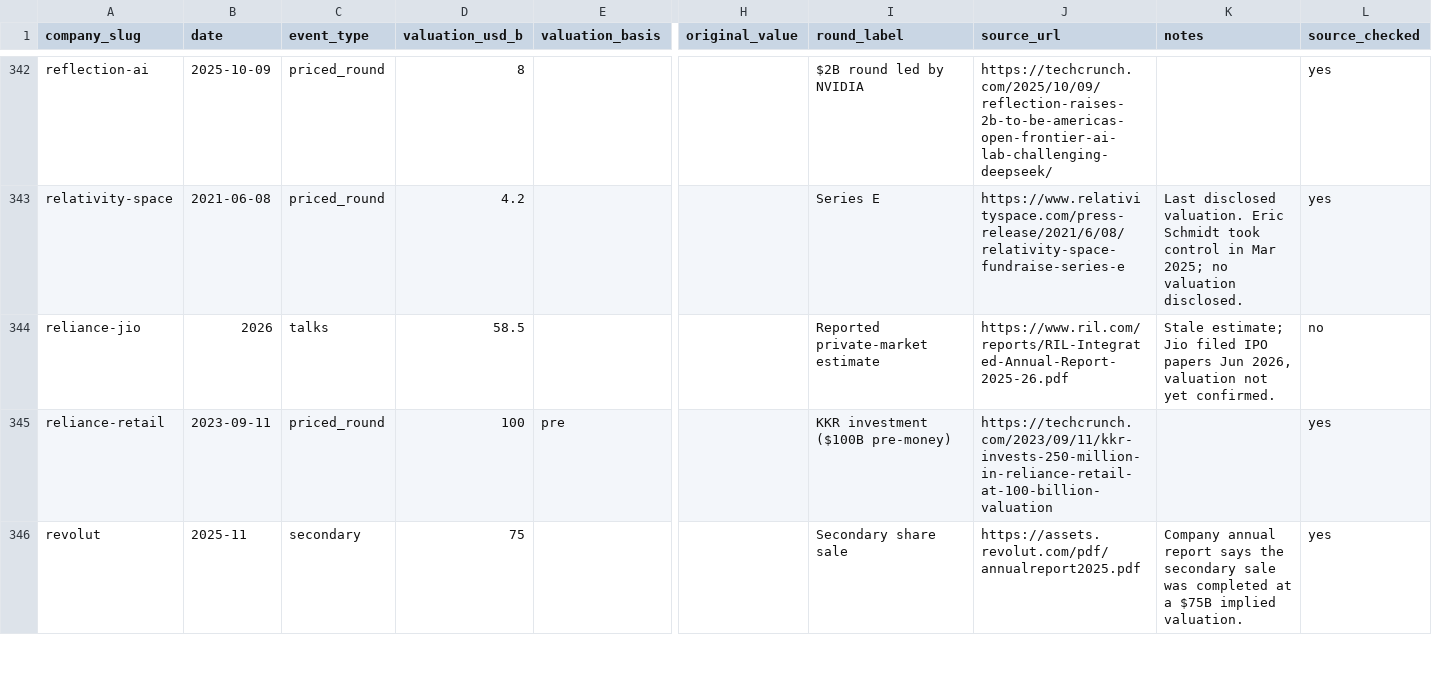
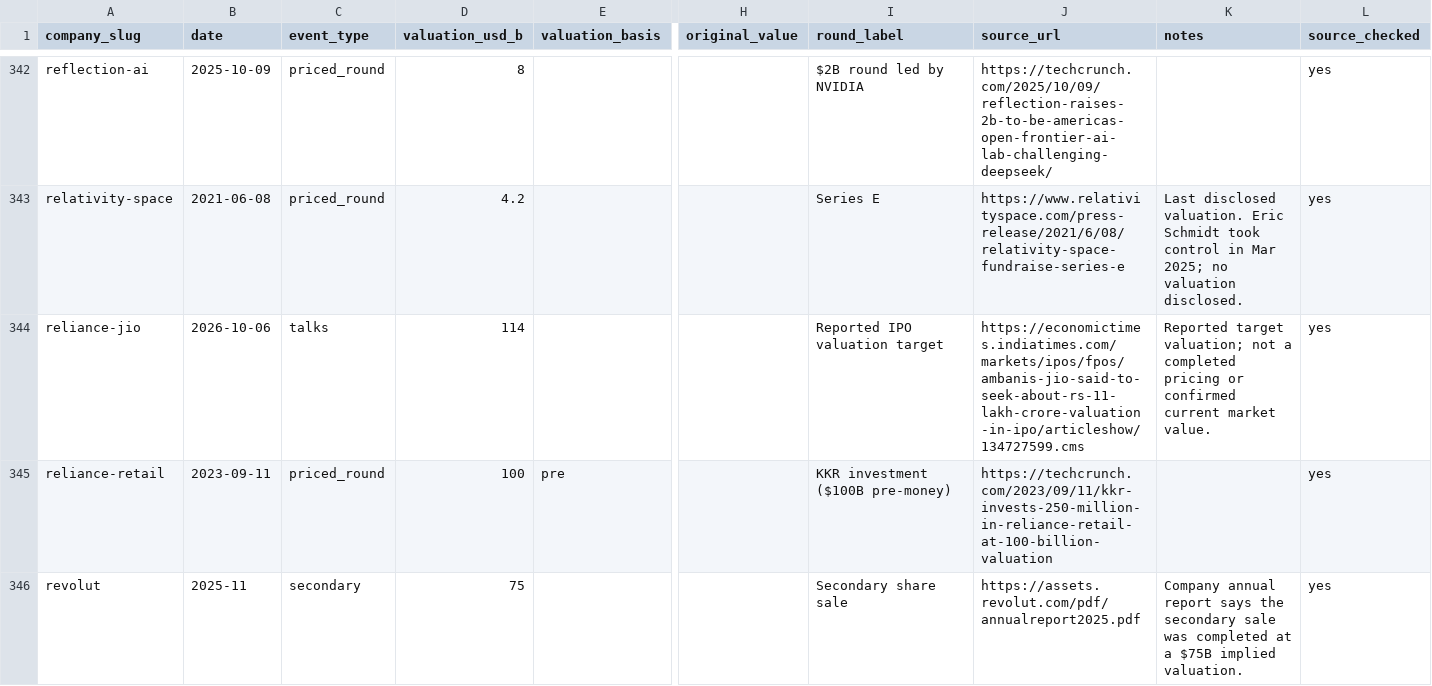
Before and after one commit to JosephTPL/Website, a CSV file: content/data/valuations.csv, drawn as a sheet; only a part is shown, gaps mark what is left out; the diff names each change by its address in the sheet, - before the commit and + after, or states it on an @@ line.

Commit message:
Update Reliance Jio valuation references

```diff
--- a/content/data/valuations.csv
+++ b/content/data/valuations.csv
-B344 (date): 2026
+B344 (date): 2026-10-06
-D344 (valuation_usd_b): 58.5
+D344 (valuation_usd_b): 114
-I344 (round_label): Reported private-market estimate
+I344 (round_label): Reported IPO valuation target
-J344 (source_url): https://www.ril.com/reports/RIL-Integrated-Annual-Report-2025-26.pdf
+J344 (source_url): https://economictimes.indiatimes.com/markets/ipos/fpos/ambanis-jio-said-to-seek-about-rs-11-lakh-crore-valuation-in-ipo/articleshow/134727599.cms
-K344 (notes): Stale estimate; Jio filed IPO papers Jun 2026, valuation not yet confirmed.
+K344 (notes): Reported target valuation; not a completed pricing or confirmed current market value.
-L344 (source_checked): no
+L344 (source_checked): yes
```
Also changed, not shown: 1 other file.
